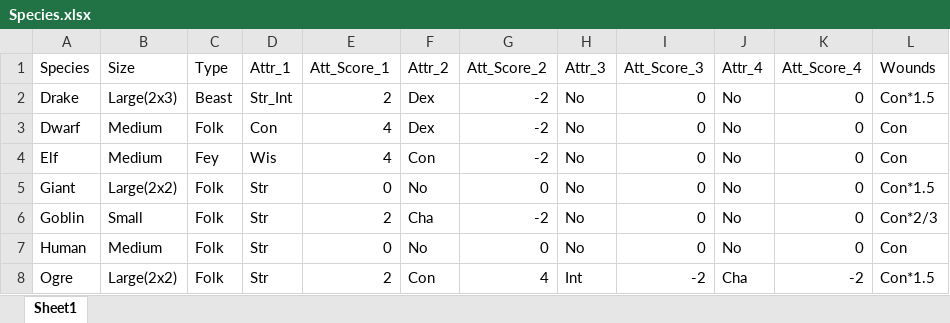
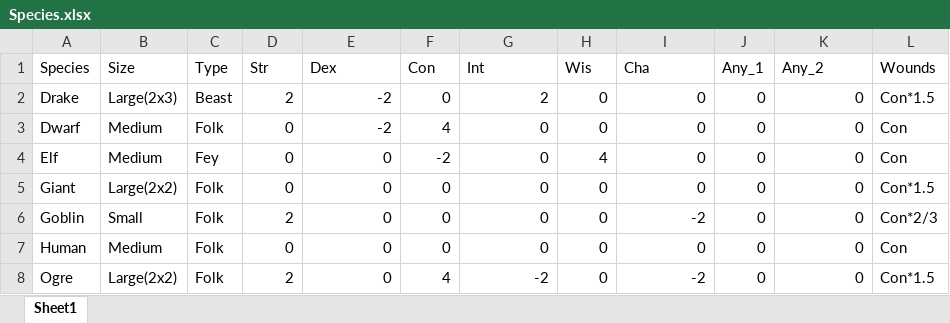
Before and after one commit to ConYel/Fantacy_Craft, an Excel workbook: FC_tables/Species.xlsx, sheet Sheet1, drawn as a sheet; only a part is shown; values as stored, in another font and other column widths than the file's, no borders; the diff covers the shown part only; the diff names each change by its address in the sheet, - before the commit and + after, or states it on an @@ line.

Commit message:
change Species table

```diff
--- a/FC_tables/Species.xlsx (sheet Sheet1)
+++ b/FC_tables/Species.xlsx (sheet Sheet1)
-D1: Attr_1
+D1: Str
-E1: Att_Score_1
+E1: Dex
-F1: Attr_2
+F1: Con
-G1: Att_Score_2
+G1: Int
-H1: Attr_3
+H1: Wis
-I1: Att_Score_3
+I1: Cha
-J1: Attr_4
+J1: Any_1
-K1: Att_Score_4
+K1: Any_2
-D2 (Str): Str_Int
+D2 (Str): 2
-E2 (Dex): 2
+E2 (Dex): -2
-F2 (Con): Dex
+F2 (Con): 0
-G2 (Int): -2
+G2 (Int): 2
-H2:H3 (Wis): No
+H2:H3 (Wis): 0
-J2:J7 (Any_1): No
+J2:J7 (Any_1): 0
-D3 (Str): Con
+D3 (Str): 0
-E3 (Dex): 4
+E3 (Dex): -2
-F3 (Con): Dex
+F3 (Con): 4
-G3:G4 (Int): -2
+G3:G4 (Int): 0
-D4 (Str): Wis
+D4 (Str): 0
-E4 (Dex): 4
+E4 (Dex): 0
-F4 (Con): Con
+F4 (Con): -2
-H4 (Wis): No
+H4 (Wis): 4
-D5 (Str): Str
+D5 (Str): 0
-F5 (Con): No
+F5 (Con): 0
-H5:H7 (Wis): No
+H5:H7 (Wis): 0
-D6 (Str): Str
+D6 (Str): 2
-E6 (Dex): 2
+E6 (Dex): 0
-F6 (Con): Cha
+F6 (Con): 0
-G6 (Int): -2
+G6 (Int): 0
-I6 (Cha): 0
+I6 (Cha): -2
-D7 (Str): Str
+D7 (Str): 0
-F7 (Con): No
+F7 (Con): 0
-D8 (Str): Str
+D8 (Str): 2
-E8 (Dex): 2
+E8 (Dex): 0
-F8 (Con): Con
+F8 (Con): 4
-G8 (Int): 4
+G8 (Int): -2
-H8 (Wis): Int
+H8 (Wis): 0
-J8 (Any_1): Cha
+J8 (Any_1): 0
-K8 (Any_2): -2
+K8 (Any_2): 0
```
Also changed, not shown: 81 edited cells elsewhere in this sheet.
